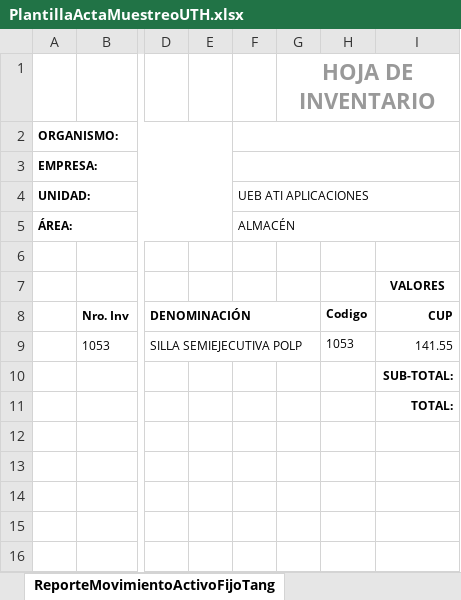
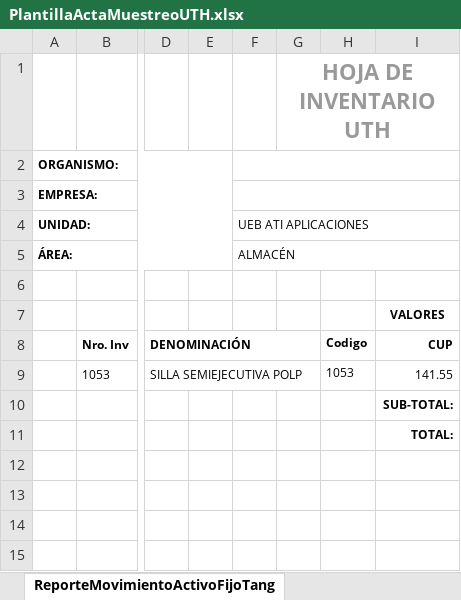
Before and after one commit to edelkish/ActivosFijos, an Excel workbook: ActivosFijos/wwwroot/plantillas/PlantillaActaMuestreoUTH.xlsx, sheet ReporteMovimientoActivoFijoTang, drawn as a sheet; only a part is shown, gaps mark what is left out; values as stored, in another font and other column widths than the file's, no borders; charts and pictures not drawn; the diff names each change by its address in the sheet, - before the commit and + after, or states it on an @@ line.

Commit message:
chore: ajuste de plantillas del acta de muestreo y documentacion de la logica del muestreo 10%

```diff
--- a/ActivosFijos/wwwroot/plantillas/PlantillaActaMuestreoUTH.xlsx (sheet ReporteMovimientoActivoFijoTang)
+++ b/ActivosFijos/wwwroot/plantillas/PlantillaActaMuestreoUTH.xlsx (sheet ReporteMovimientoActivoFijoTang)
-G1: HOJA DE INVENTARIO
+G1: HOJA DE INVENTARIO UTH
```
Also changed, not shown: charts or pictures, ActivosFijos/wwwroot/plantillas/PlantillaActaMuestreo.xlsx, 1 other file.
